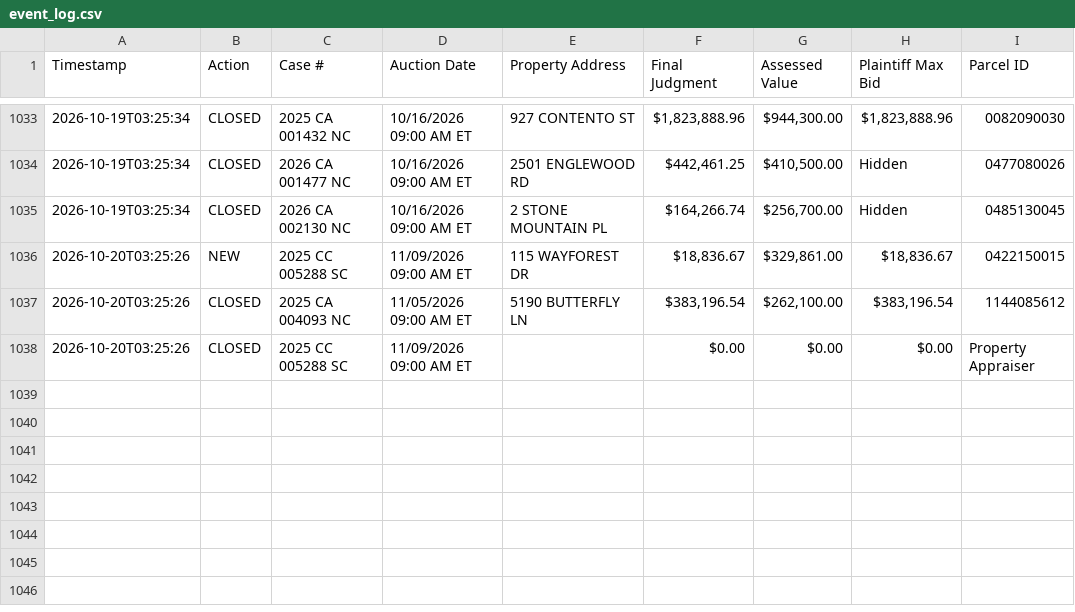
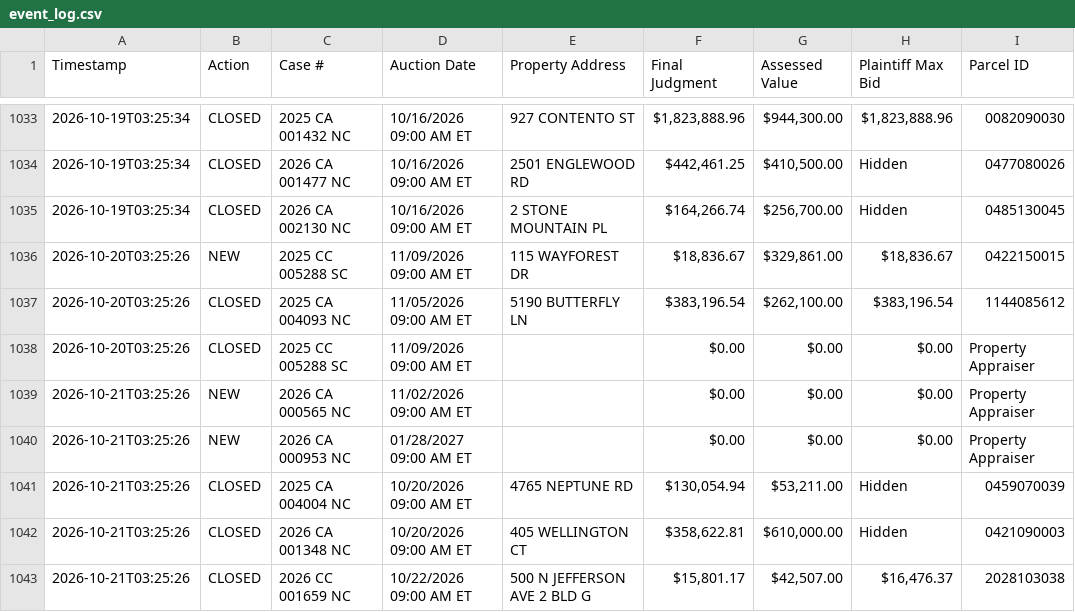
Before and after one commit to figlesias7/realforeclose-sarasota, a CSV file: data/event_log.csv, drawn as a sheet; only a part is shown, gaps mark what is left out.

```diff
--- a/data/event_log.csv
+++ b/data/event_log.csv
@@ -1038 +1038,6 @@ Timestamp,Action,Case #,Auction Date,Property Address,Final Judgment,Assessed Va
 2026-10-20T03:25:26,CLOSED,2025 CC 005288 SC,11/09/2026 09:00 AM ET,,$0.00,$0.00,$0.00,Property Appraiser
+2026-10-21T03:25:26,NEW,2026 CA 000565 NC,11/02/2026 09:00 AM ET,,$0.00,$0.00,$0.00,Property Appraiser
+2026-10-21T03:25:26,NEW,2026 CA 000953 NC,01/28/2027 09:00 AM ET,,$0.00,$0.00,$0.00,Property Appraiser
+2026-10-21T03:25:26,CLOSED,2025 CA 004004 NC,10/20/2026 09:00 AM ET,4765 NEPTUNE RD,"$130,054.94","$53,211.00",Hidden,0459070039
+2026-10-21T03:25:26,CLOSED,2026 CA 001348 NC,10/20/2026 09:00 AM ET,405 WELLINGTON CT,"$358,622.81","$610,000.00",Hidden,0421090003
+2026-10-21T03:25:26,CLOSED,2026 CC 001659 NC,10/22/2026 09:00 AM ET,500 N JEFFERSON AVE 2 BLD G,"$15,801.17","$42,507.00","$16,476.37",2028103038
```
Also changed, not shown: data/active_foreclosures.csv, data/all_seen.csv, 3 other files.
